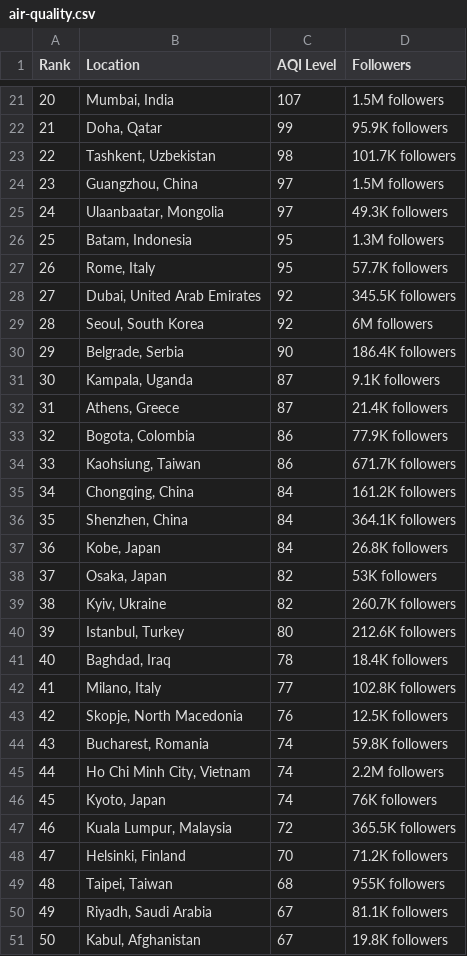
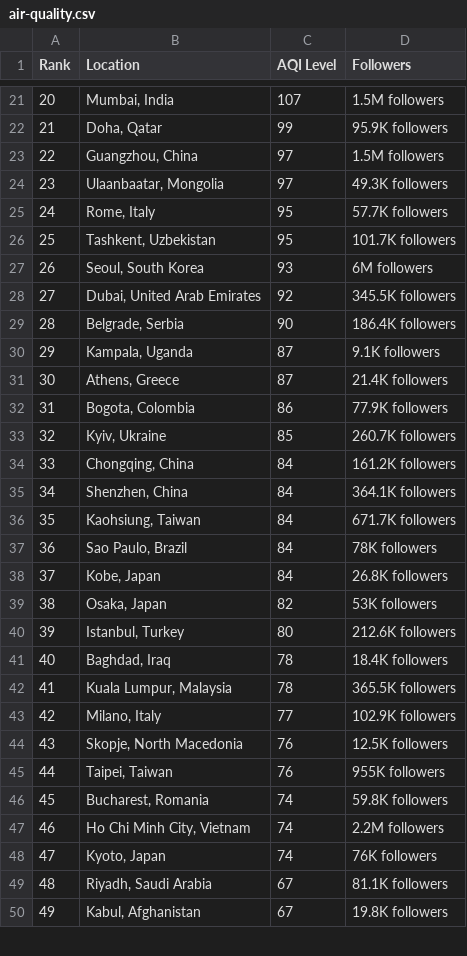
Before and after one commit to dipunew/Most-Polluted-Cities-in-The-World, a CSV file: air-quality.csv, drawn as a sheet; only a part is shown, gaps mark what is left out; removed rows and columns are numbered as before the commit, all else as after; the diff covers the shown part only; the diff names each change by its address in the sheet, - before the commit and + after, or states it on an @@ line.

```diff
--- a/air-quality.csv
+++ b/air-quality.csv
@@ column A (Rank) renumbered between rows 11 and 113 @@
-row 23: 22 | Tashkent, Uzbekistan | 98 | 101.7K followers
-row 26: 25 | Batam, Indonesia | 95 | 1.3M followers
+row 26: 25 | Tashkent, Uzbekistan | 95 | 101.7K followers
+row 27: 26 | Seoul, South Korea | 93 | 6M followers
-row 29: 28 | Seoul, South Korea | 92 | 6M followers
-row 34: 33 | Kaohsiung, Taiwan | 86 | 671.7K followers
+row 33: 32 | Kyiv, Ukraine | 85 | 260.7K followers
+row 36: 35 | Kaohsiung, Taiwan | 84 | 671.7K followers
+row 37: 36 | Sao Paulo, Brazil | 84 | 78K followers
-row 39: 38 | Kyiv, Ukraine | 82 | 260.7K followers
+row 42: 41 | Kuala Lumpur, Malaysia | 78 | 365.5K followers
-D43 (Followers): 102.8K followers
+D43 (Followers): 102.9K followers
+row 45: 44 | Taipei, Taiwan | 76 | 955K followers
-row 47: 46 | Kuala Lumpur, Malaysia | 72 | 365.5K followers
-row 48: 47 | Helsinki, Finland | 70 | 71.2K followers
-row 49: 48 | Taipei, Taiwan | 68 | 955K followers
```
Also changed, not shown: 12 added rows, 11 removed rows and 7 edited cells elsewhere in this file.
